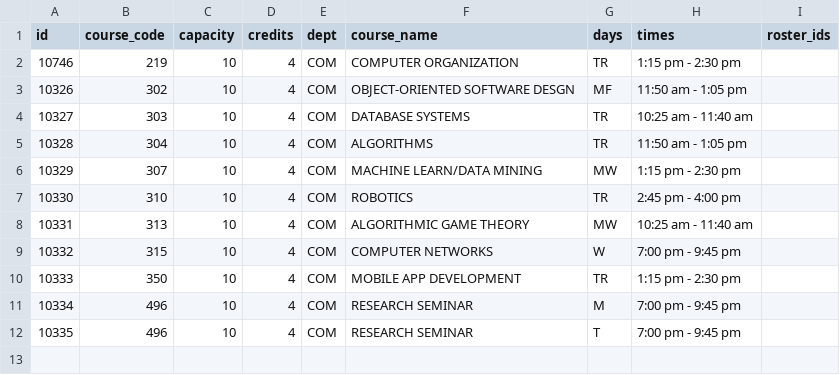
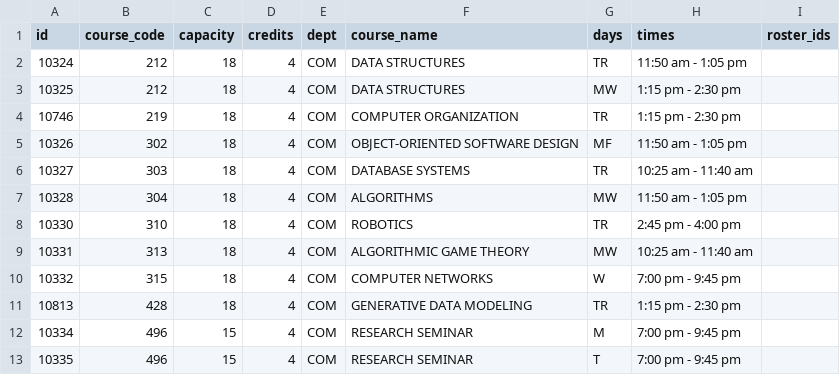
Before and after one commit to awoolfson/course-registration-sim, a CSV file: registration/cs_courses_spring24.csv, drawn as a sheet.

Commit message:
course data up to date

```diff
--- a/registration/cs_courses_spring24.csv
+++ b/registration/cs_courses_spring24.csv
@@ -1,12 +1,13 @@
 id,course_code,capacity,credits,dept,course_name,days,times,roster_ids,
-10746,219,10,4,"COM","COMPUTER ORGANIZATION",TR,1:15 pm - 2:30 pm,,
-10326,302,10,4,"COM","OBJECT-ORIENTED SOFTWARE DESGN",MF,11:50 am - 1:05 pm,,
-10327,303,10,4,"COM","DATABASE SYSTEMS",TR,10:25 am - 11:40 am,,
-10328,304,10,4,"COM","ALGORITHMS",TR,11:50 am - 1:05 pm,,
-10329,307,10,4,"COM","MACHINE LEARN/DATA MINING",MW,1:15 pm - 2:30 pm,,
-10330,310,10,4,"COM","ROBOTICS",TR,2:45 pm - 4:00 pm,,
-10331,313,10,4,"COM","ALGORITHMIC GAME THEORY",MW,10:25 am - 11:40 am,,
-10332,315,10,4,"COM","COMPUTER NETWORKS",W,7:00 pm - 9:45 pm,,
-10333,350,10,4,"COM","MOBILE APP DEVELOPMENT",TR,1:15 pm - 2:30 pm,,
-10334,496,10,4,"COM","RESEARCH SEMINAR",M,7:00 pm - 9:45 pm,,
-10335,496,10,4,"COM","RESEARCH SEMINAR",T,7:00 pm - 9:45 pm,,
+10324,212,18,4,"COM","DATA STRUCTURES",TR,11:50 am - 1:05 pm,,
+10325,212,18,4,"COM","DATA STRUCTURES",MW,1:15 pm - 2:30 pm,,
+10746,219,18,4,"COM","COMPUTER ORGANIZATION",TR,1:15 pm - 2:30 pm,,
+10326,302,18,4,"COM","OBJECT-ORIENTED SOFTWARE DESIGN",MF,11:50 am - 1:05 pm,,
+10327,303,18,4,"COM","DATABASE SYSTEMS",TR,10:25 am - 11:40 am,,
+10328,304,18,4,"COM","ALGORITHMS",MW,11:50 am - 1:05 pm,,
+10330,310,18,4,"COM","ROBOTICS",TR,2:45 pm - 4:00 pm,,
+10331,313,18,4,"COM","ALGORITHMIC GAME THEORY",MW,10:25 am - 11:40 am,,
+10332,315,18,4,"COM","COMPUTER NETWORKS",W,7:00 pm - 9:45 pm,,
+10813,428,18,4,"COM","GENERATIVE DATA MODELING",TR,1:15 pm - 2:30 pm,,
+10334,496,15,4,"COM","RESEARCH SEMINAR",M,7:00 pm - 9:45 pm,,
+10335,496,15,4,"COM","RESEARCH SEMINAR",T,7:00 pm - 9:45 pm,,
```
Also changed, not shown: 1 other file.
